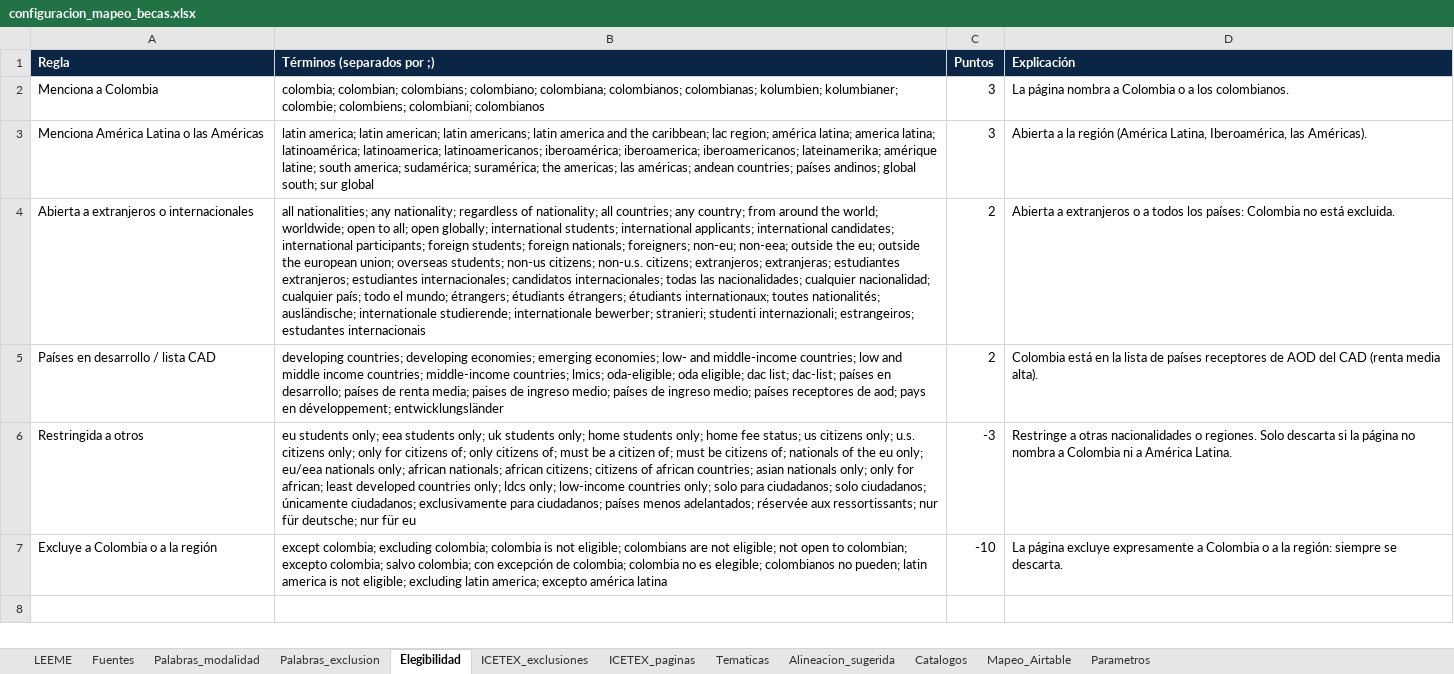
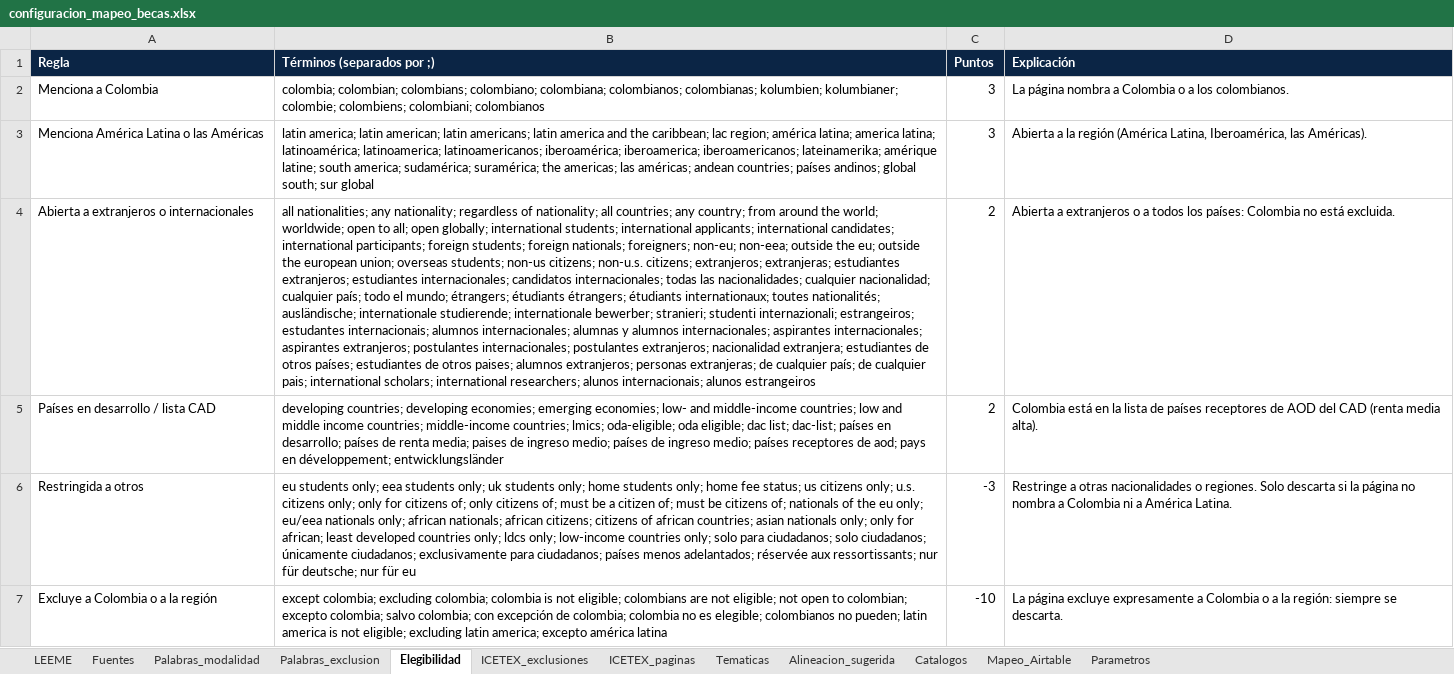
Before and after one commit to martinezmariafernanda536-stack/sistema-convocatorias, an Excel workbook: config/configuracion_mapeo_becas.xlsx, sheet Elegibilidad, drawn as a sheet; values as stored, in another font and other column widths than the file's, no borders; the diff names each change by its address in the sheet, - before the commit and + after, or states it on an @@ line.

```diff
--- a/config/configuracion_mapeo_becas.xlsx (sheet Elegibilidad)
+++ b/config/configuracion_mapeo_becas.xlsx (sheet Elegibilidad)
-B4 (Términos (separados por ;)): …estrangeiros; estudantes internacionais
+B4 (Términos (separados por ;)): …estrangeiros; estudantes internacionais; alumnos internacionales; alumnas y alumnos internacionales; aspirantes internacionales; aspirantes extranjeros; postulantes internacionales; postulantes extranjeros; nacionalidad extranjera; estudiantes de otros países; estudiantes de otros paises; alumnos extranjeros; personas extranjeras; de cualquier país; de cualquier pais; international scholars; international researchers; alunos internacionais; alunos estrangeiros
```
Also changed, not shown: sheet Parametros, 29 other files.
